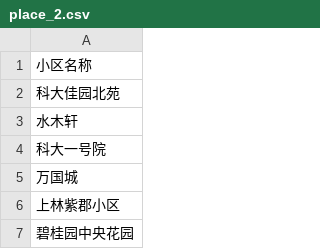
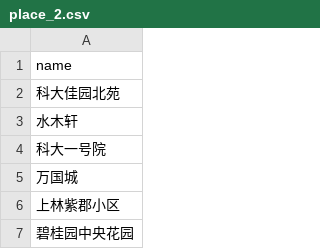
Before and after one commit to CES2020/data_statitics, a CSV file: place_2.csv, drawn as a sheet; only a part is shown.

```diff
--- a/place_2.csv
+++ b/place_2.csv
@@ -1,2 +1,2 @@
-小区名称
+name
 科大佳园北苑
```
Also changed, not shown: 1 other file.
